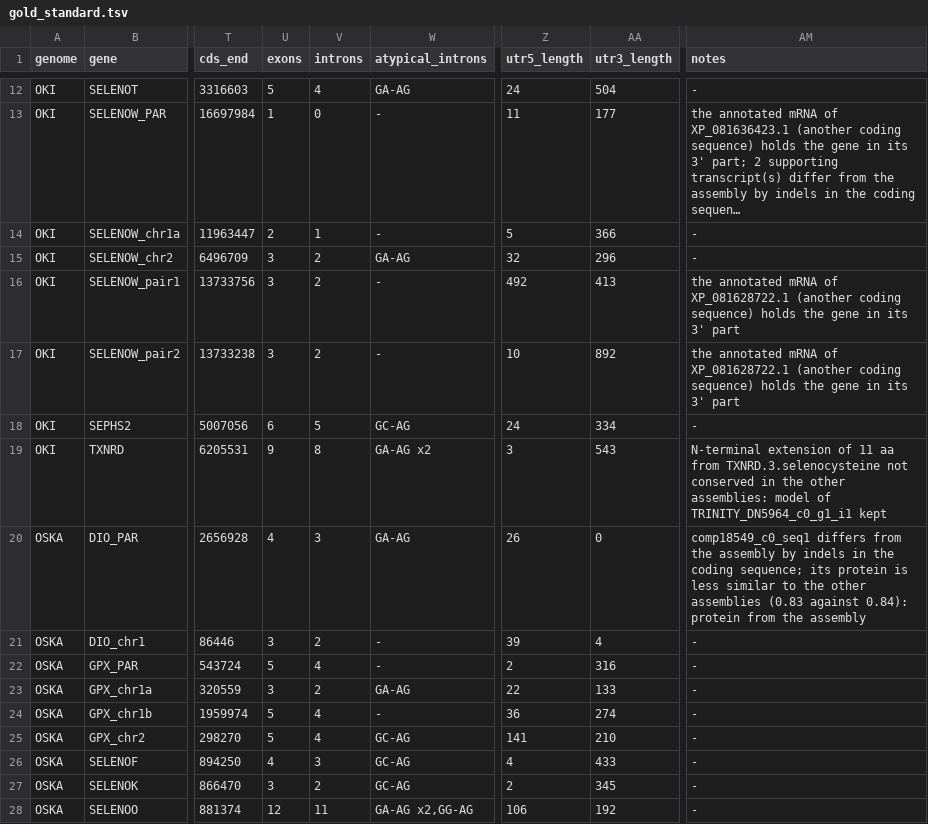
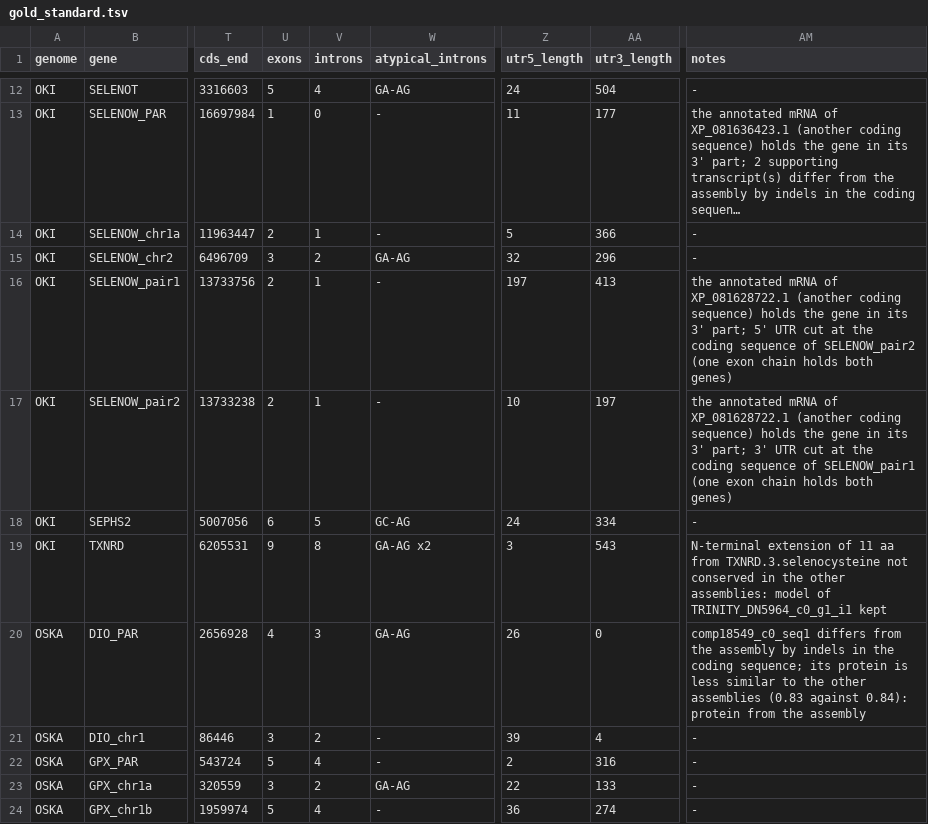
Before and after one commit to oist/LuscombeU_Oikopleura_Selenoproteins, a TSV file: results/tables/gold_standard.tsv, drawn as a sheet; only a part is shown, gaps mark what is left out; the shorter side is filled out with more unchanged rows; long unchanged cells end in …; the diff names each change by its address in the sheet, - before the commit and + after, or states it on an @@ line.

Commit message:
sbatch -p compute --cpus-per-task=2 --mem=16G --time=1:00:00 scripts/run_in_container.sh make gold-standard

```diff
--- a/results/tables/gold_standard.tsv
+++ b/results/tables/gold_standard.tsv
-U16:U17 (exons): 3
+U16:U17 (exons): 2
-V16:V17 (introns): 2
+V16:V17 (introns): 1
-Z16 (utr5_length): 492
+Z16 (utr5_length): 197
-AM16 (notes): …its 3' part
+AM16 (notes): …its 3' part; 5' UTR cut at the coding sequence of SELENOW_pair2 (one exon chain holds both genes)
-AA17 (utr3_length): 892
+AA17 (utr3_length): 197
-AM17 (notes): …its 3' part
+AM17 (notes): …its 3' part; 3' UTR cut at the coding sequence of SELENOW_pair1 (one exon chain holds both genes)
```
Also changed, not shown: 2 other files.
